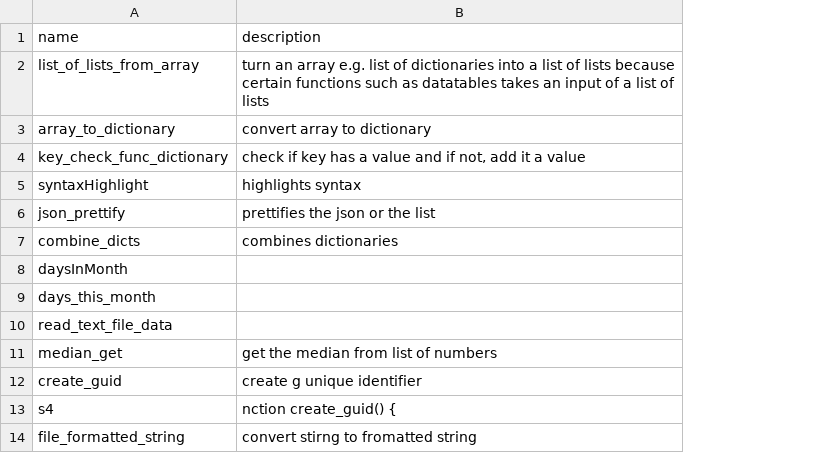
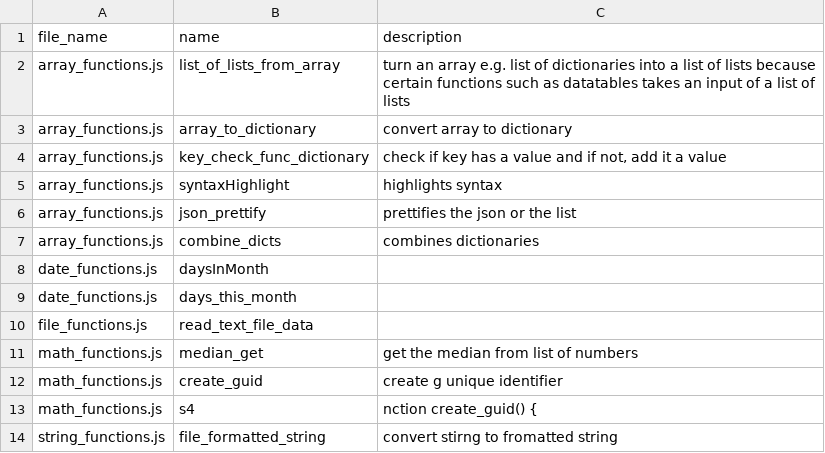
Before and after one commit to ChrisCruze/jutility, a CSV file: functions.csv, drawn as a sheet; only a part is shown; the diff names each change by its address in the sheet, - before the commit and + after, or states it on an @@ line.

```diff
--- a/functions.csv
+++ b/functions.csv
+column A (file_name), rows 2-14: array_functions.js | array_functions.js | array_functions.js | array_functions.js | array_functions.js | array_functions.js | date_functions.js | date_functions.js | file_functions.js | math_functions.js | math_functions.js | math_functions.js | string_functions.js
```
Also changed, not shown: 2 other files.
